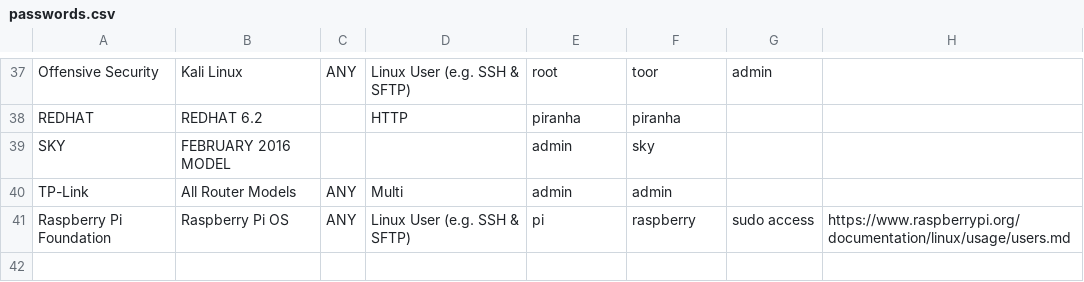
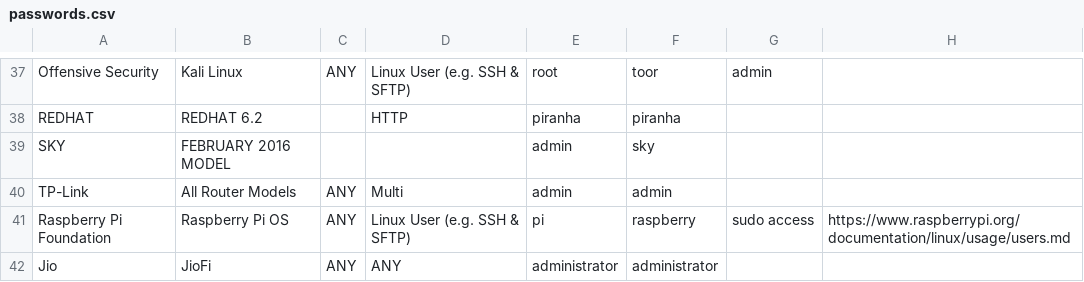
Before and after one commit to many-passwords/many-passwords, a CSV file: passwords.csv, drawn as a sheet; only a part is shown, gaps mark what is left out; the diff names each change by its address in the sheet, - before the commit and + after, or states it on an @@ line.

Commit message:
Update passwords.csv
Added the JioFi router'd default access password.

```diff
--- a/passwords.csv
+++ b/passwords.csv
+row 42: Jio | JioFi | ANY | ANY | administrator | administrator
```
